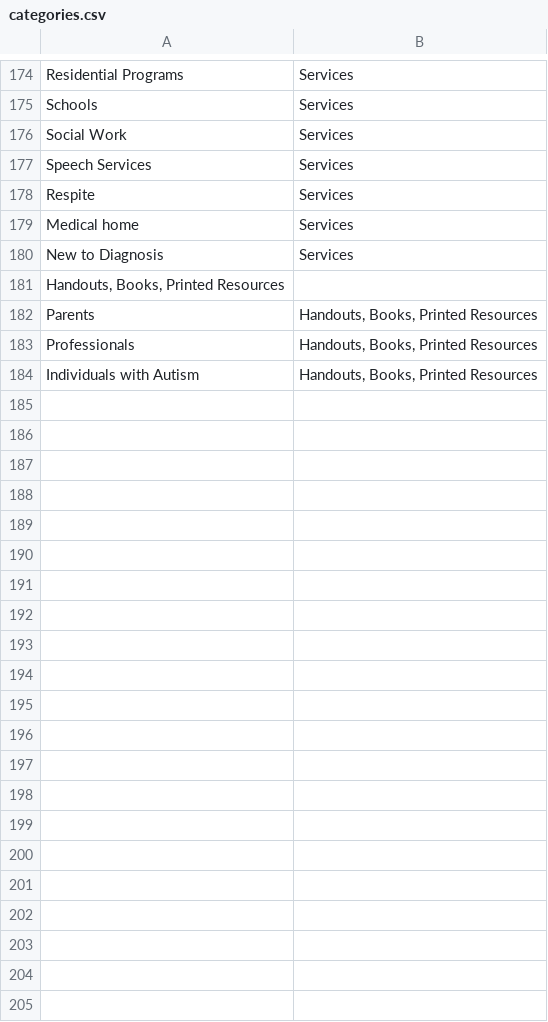
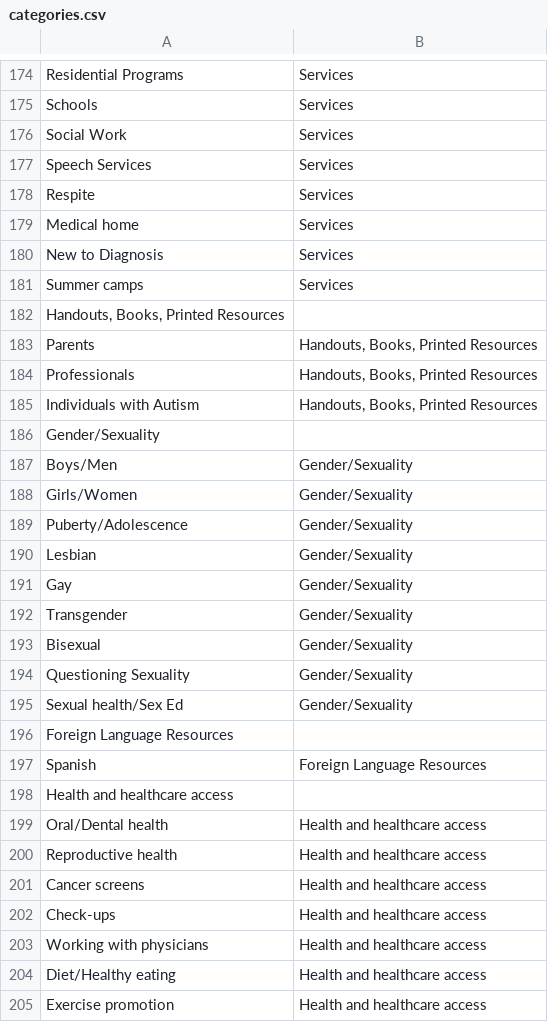
Before and after one commit to autismdrive/autismdrive, a CSV file: backend/example_data/categories.csv, drawn as a sheet; only a part is shown, gaps mark what is left out.

Commit message:
add new categories to example data

```diff
--- a/backend/example_data/categories.csv
+++ b/backend/example_data/categories.csv
@@ -180,2 +180,3 @@ Medical home,Services
 New to Diagnosis,Services
+Summer camps,Services
 "Handouts, Books, Printed Resources",
@@ -184 +185,21 @@ Professionals,"Handouts, Books, Printed Resources"
 Individuals with Autism,"Handouts, Books, Printed Resources"
+Gender/Sexuality,
+Boys/Men,Gender/Sexuality
+Girls/Women,Gender/Sexuality
+Puberty/Adolescence,Gender/Sexuality
+Lesbian,Gender/Sexuality
+Gay,Gender/Sexuality
+Transgender,Gender/Sexuality
+Bisexual,Gender/Sexuality
+Questioning Sexuality,Gender/Sexuality
+Sexual health/Sex Ed,Gender/Sexuality
+Foreign Language Resources,
+Spanish,Foreign Language Resources
+Health and healthcare access,
+Oral/Dental health,Health and healthcare access
+Reproductive health,Health and healthcare access
+Cancer screens,Health and healthcare access
+Check-ups,Health and healthcare access
+Working with physicians,Health and healthcare access
+Diet/Healthy eating,Health and healthcare access
+Exercise promotion,Health and healthcare access
```
